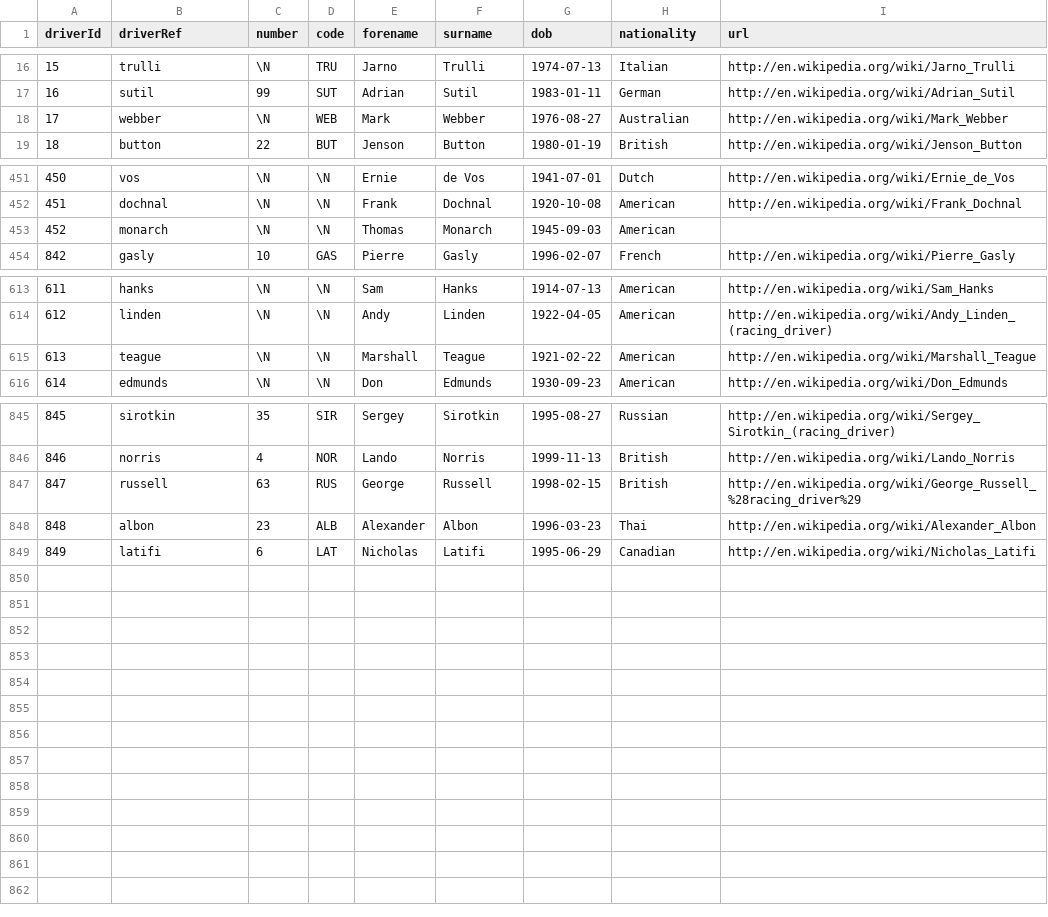
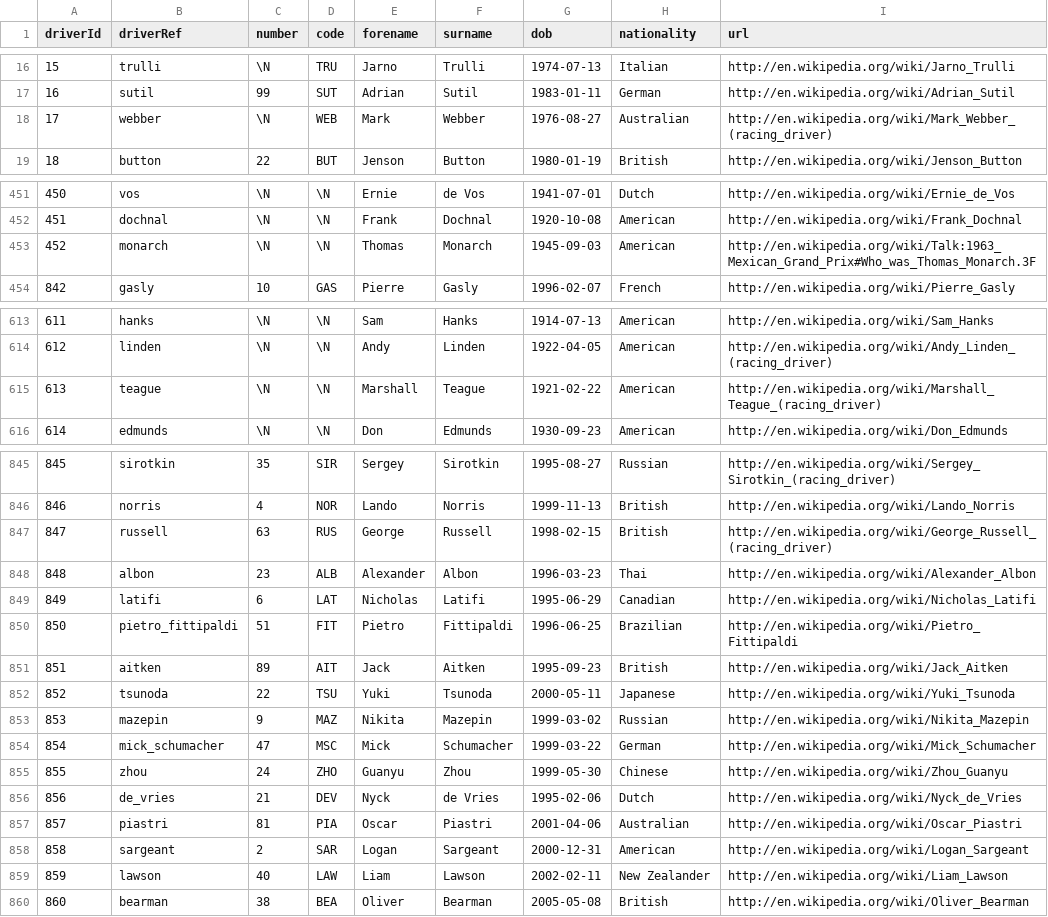
Before and after one commit to tlklein/f1-prediction-app, a CSV file: backend/data/drivers.csv, drawn as a sheet; only a part is shown, gaps mark what is left out; the diff covers the shown part only.

Commit message:
Upload Data

```diff
--- a/backend/data/drivers.csv
+++ b/backend/data/drivers.csv
@@ -17,3 +17,3 @@ driverId,driverRef,number,code,forename,surname,dob,nationality,url
 16,"sutil",99,"SUT","Adrian","Sutil","1983-01-11","German","http://en.wikipedia.org/wiki/Adrian_Sutil"
-17,"webber",\N,"WEB","Mark","Webber","1976-08-27","Australian","http://en.wikipedia.org/wiki/Mark_Webber"
+17,"webber",\N,"WEB","Mark","Webber","1976-08-27","Australian","http://en.wikipedia.org/wiki/Mark_Webber_(racing_driver)"
 18,"button",22,"BUT","Jenson","Button","1980-01-19","British","http://en.wikipedia.org/wiki/Jenson_Button"
@@ -452,3 +452,3 @@ driverId,driverRef,number,code,forename,surname,dob,nationality,url
 451,"dochnal",\N,\N,"Frank","Dochnal","1920-10-08","American","http://en.wikipedia.org/wiki/Frank_Dochnal"
-452,"monarch",\N,\N,"Thomas","Monarch","1945-09-03","American",""
+452,"monarch",\N,\N,"Thomas","Monarch","1945-09-03","American","http://en.wikipedia.org/wiki/Talk:1963_Mexican_Grand_Prix#Who_was_Thomas_Monarch.3F"
 842,"gasly",10,"GAS","Pierre","Gasly","1996-02-07","French","http://en.wikipedia.org/wiki/Pierre_Gasly"
@@ -614,3 +614,3 @@ driverId,driverRef,number,code,forename,surname,dob,nationality,url
 612,"linden",\N,\N,"Andy","Linden","1922-04-05","American","http://en.wikipedia.org/wiki/Andy_Linden_(racing_driver)"
-613,"teague",\N,\N,"Marshall","Teague","1921-02-22","American","http://en.wikipedia.org/wiki/Marshall_Teague"
+613,"teague",\N,\N,"Marshall","Teague","1921-02-22","American","http://en.wikipedia.org/wiki/Marshall_Teague_(racing_driver)"
 614,"edmunds",\N,\N,"Don","Edmunds","1930-09-23","American","http://en.wikipedia.org/wiki/Don_Edmunds"
@@ -846,4 +846,15 @@ driverId,driverRef,number,code,forename,surname,dob,nationality,url
 846,"norris",4,"NOR","Lando","Norris","1999-11-13","British","http://en.wikipedia.org/wiki/Lando_Norris"
-847,"russell",63,"RUS","George","Russell","1998-02-15","British","http://en.wikipedia.org/wiki/George_Russell_%28racing_driver%29"
+847,"russell",63,"RUS","George","Russell","1998-02-15","British","http://en.wikipedia.org/wiki/George_Russell_(racing_driver)"
 848,"albon",23,"ALB","Alexander","Albon","1996-03-23","Thai","http://en.wikipedia.org/wiki/Alexander_Albon"
 849,"latifi",6,"LAT","Nicholas","Latifi","1995-06-29","Canadian","http://en.wikipedia.org/wiki/Nicholas_Latifi"
+850,"pietro_fittipaldi",51,"FIT","Pietro","Fittipaldi","1996-06-25","Brazilian","http://en.wikipedia.org/wiki/Pietro_Fittipaldi"
+851,"aitken",89,"AIT","Jack","Aitken","1995-09-23","British","http://en.wikipedia.org/wiki/Jack_Aitken"
+852,"tsunoda",22,"TSU","Yuki","Tsunoda","2000-05-11","Japanese","http://en.wikipedia.org/wiki/Yuki_Tsunoda"
+853,"mazepin",9,"MAZ","Nikita","Mazepin","1999-03-02","Russian","http://en.wikipedia.org/wiki/Nikita_Mazepin"
+854,"mick_schumacher",47,"MSC","Mick","Schumacher","1999-03-22","German","http://en.wikipedia.org/wiki/Mick_Schumacher"
+855,"zhou",24,"ZHO","Guanyu","Zhou","1999-05-30","Chinese","http://en.wikipedia.org/wiki/Zhou_Guanyu"
+856,"de_vries",21,"DEV","Nyck","de Vries","1995-02-06","Dutch","http://en.wikipedia.org/wiki/Nyck_de_Vries"
+857,"piastri",81,"PIA","Oscar","Piastri","2001-04-06","Australian","http://en.wikipedia.org/wiki/Oscar_Piastri"
+858,"sargeant",2,"SAR","Logan","Sargeant","2000-12-31","American","http://en.wikipedia.org/wiki/Logan_Sargeant"
+859,"lawson",40,"LAW","Liam","Lawson","2002-02-11","New Zealander","http://en.wikipedia.org/wiki/Liam_Lawson"
+860,"bearman",38,"BEA","Oliver","Bearman","2005-05-08","British","http://en.wikipedia.org/wiki/Oliver_Bearman"
```
Also changed, not shown: 2 edited cells elsewhere in this file, backend/data/circuits.csv, backend/data/constructors.csv, 10 other files.
